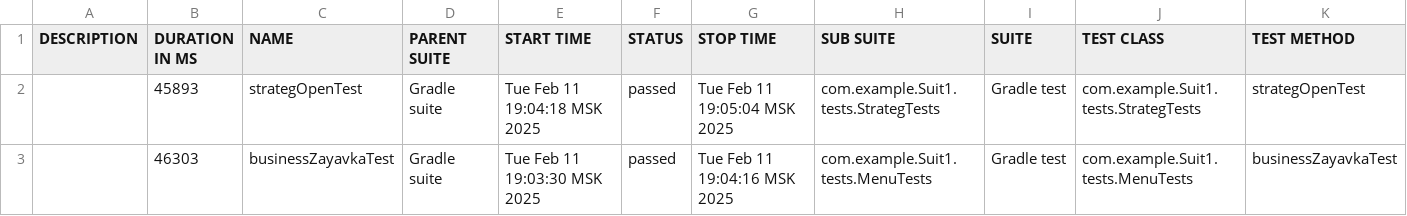
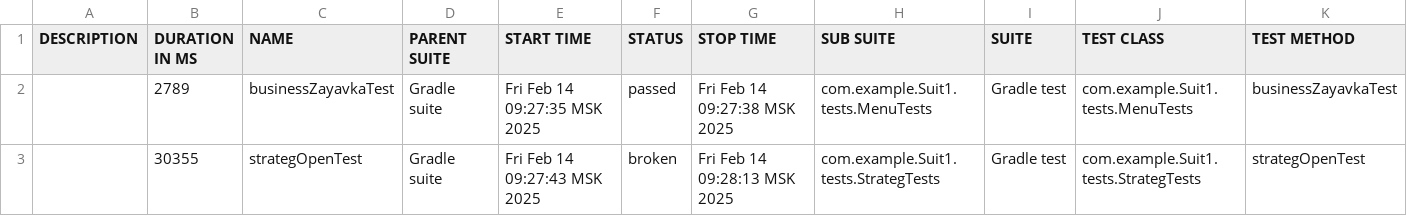
Before and after one commit to AnnaLysanova/Java_Site, a CSV file: Site/allure-report/data/suites.csv, drawn as a sheet.

```diff
--- a/Site/allure-report/data/suites.csv
+++ b/Site/allure-report/data/suites.csv
@@ -1,3 +1,3 @@
 "DESCRIPTION","DURATION IN MS","NAME","PARENT SUITE","START TIME","STATUS","STOP TIME","SUB SUITE","SUITE","TEST CLASS","TEST METHOD"
-"","45893","strategOpenTest","Gradle suite","Tue Feb 11 19:04:18 MSK 2025","passed","Tue Feb 11 19:05:04 MSK 2025","com.example.Suit1.tests.StrategTests","Gradle test","com.example.Suit1.tests.StrategTests","strategOpenTest"
-"","46303","businessZayavkaTest","Gradle suite","Tue Feb 11 19:03:30 MSK 2025","passed","Tue Feb 11 19:04:16 MSK 2025","com.example.Suit1.tests.MenuTests","Gradle test","com.example.Suit1.tests.MenuTests","businessZayavkaTest"
+"","2789","businessZayavkaTest","Gradle suite","Fri Feb 14 09:27:35 MSK 2025","passed","Fri Feb 14 09:27:38 MSK 2025","com.example.Suit1.tests.MenuTests","Gradle test","com.example.Suit1.tests.MenuTests","businessZayavkaTest"
+"","30355","strategOpenTest","Gradle suite","Fri Feb 14 09:27:43 MSK 2025","broken","Fri Feb 14 09:28:13 MSK 2025","com.example.Suit1.tests.StrategTests","Gradle test","com.example.Suit1.tests.StrategTests","strategOpenTest"
```
Also changed, not shown: 37 other files.
